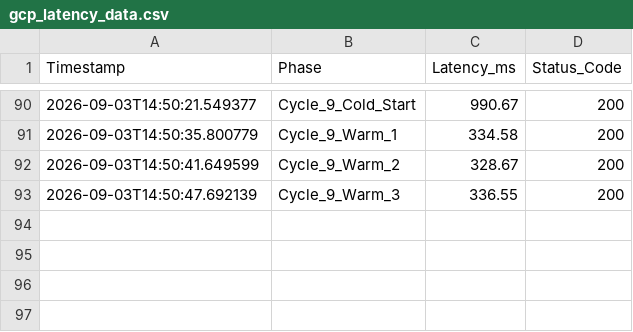
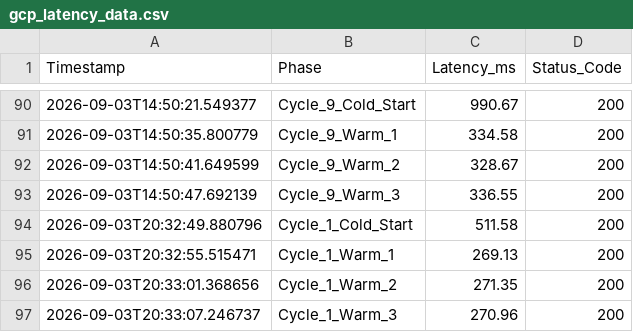
Before and after one commit to AdityaMac-2007/serverless_coldstart_benchmark, a CSV file: gcp_latency_data.csv, drawn as a sheet; only a part is shown, gaps mark what is left out.

```diff
--- a/gcp_latency_data.csv
+++ b/gcp_latency_data.csv
@@ -93 +93,5 @@ Timestamp,Phase,Latency_ms,Status_Code
 2026-09-03T14:50:47.692139,Cycle_9_Warm_3,336.55,200
+2026-09-03T20:32:49.880796,Cycle_1_Cold_Start,511.58,200
+2026-09-03T20:32:55.515471,Cycle_1_Warm_1,269.13,200
+2026-09-03T20:33:01.368656,Cycle_1_Warm_2,271.35,200
+2026-09-03T20:33:07.246737,Cycle_1_Warm_3,270.96,200
```
Also changed, not shown: aws_lambda_latency_data.csv, azure_latency_data.csv.
